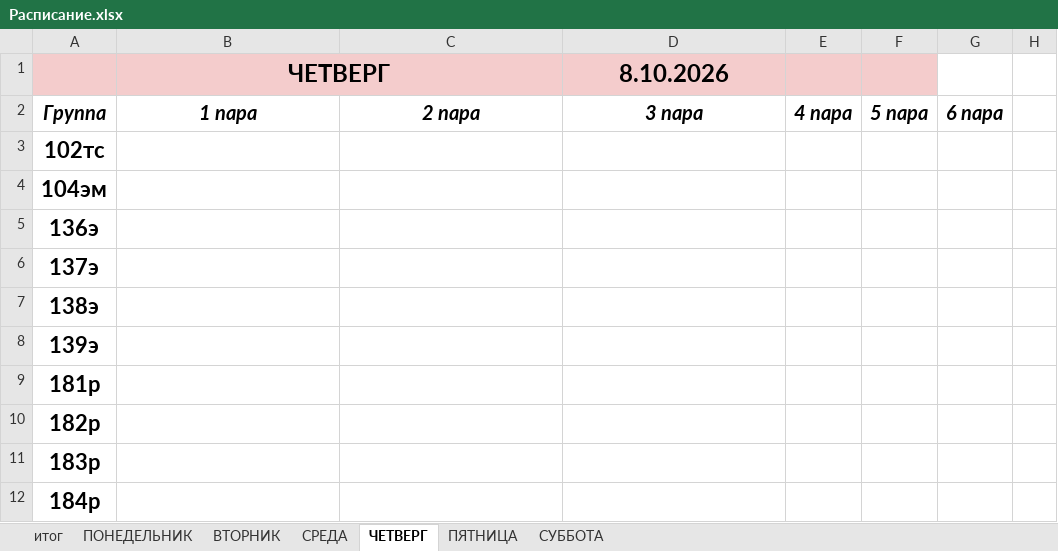
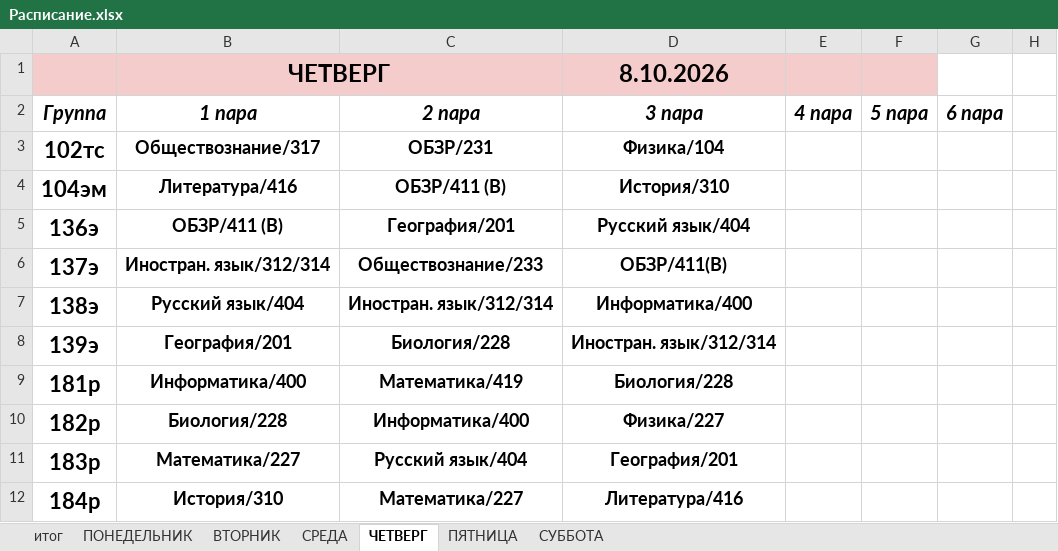
Before and after one commit to colderuopen-art/raspisanie, an Excel workbook: Расписание.xlsx, sheet ЧЕТВЕРГ, drawn as a sheet; only a part is shown; values as stored, in another font and other column widths than the file's, no borders; the diff covers the shown part only; the diff names each change by its address in the sheet, - before the commit and + after, or states it on an @@ line.

```diff
--- a/Расписание.xlsx (sheet ЧЕТВЕРГ)
+++ b/Расписание.xlsx (sheet ЧЕТВЕРГ)
-B3 (1 пара): (empty)
+B3 (1 пара): Обществознание/317
-C3 (2 пара): (empty)
+C3 (2 пара): ОБЗР/231
-D3 (3 пара): (empty)
+D3 (3 пара): Физика/104
-B4 (1 пара): (empty)
+B4 (1 пара): Литература/416
-C4 (2 пара): (empty)
+C4 (2 пара): ОБЗР/411 (В)
-D4 (3 пара): (empty)
+D4 (3 пара): История/310
-B5 (1 пара): (empty)
+B5 (1 пара): ОБЗР/411 (В)
-C5 (2 пара): (empty)
+C5 (2 пара): География/201
-D5 (3 пара): (empty)
+D5 (3 пара): Русский язык/404
-B6 (1 пара): (empty)
+B6 (1 пара): Иностран. язык/312/314
-C6 (2 пара): (empty)
+C6 (2 пара): Обществознание/233
-D6 (3 пара): (empty)
+D6 (3 пара): ОБЗР/411(В)
-B7 (1 пара): (empty)
+B7 (1 пара): Русский язык/404
-C7 (2 пара): (empty)
+C7 (2 пара): Иностран. язык/312/314
-D7 (3 пара): (empty)
+D7 (3 пара): Информатика/400
-B8 (1 пара): (empty)
+B8 (1 пара): География/201
-C8 (2 пара): (empty)
+C8 (2 пара): Биология/228
-D8 (3 пара): (empty)
+D8 (3 пара): Иностран. язык/312/314
-B9 (1 пара): (empty)
+B9 (1 пара): Информатика/400
-C9 (2 пара): (empty)
+C9 (2 пара): Математика/419
-D9 (3 пара): (empty)
+D9 (3 пара): Биология/228
-B10 (1 пара): (empty)
+B10 (1 пара): Биология/228
-C10 (2 пара): (empty)
+C10 (2 пара): Информатика/400
-D10 (3 пара): (empty)
+D10 (3 пара): Физика/227
-B11 (1 пара): (empty)
+B11 (1 пара): Математика/227
-C11 (2 пара): (empty)
+C11 (2 пара): Русский язык/404
-D11 (3 пара): (empty)
+D11 (3 пара): География/201
-B12 (1 пара): (empty)
+B12 (1 пара): История/310
-C12 (2 пара): (empty)
+C12 (2 пара): Математика/227
-D12 (3 пара): (empty)
+D12 (3 пара): Литература/416
```
Also changed, not shown: 80 edited cells elsewhere in this sheet, sheet ПЯТНИЦА, sheet ВТОРНИК, sheet итог.
